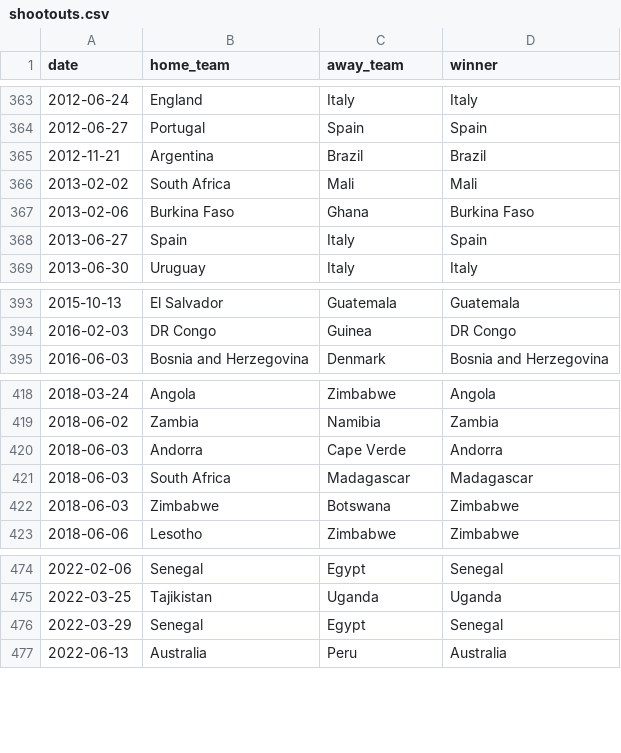
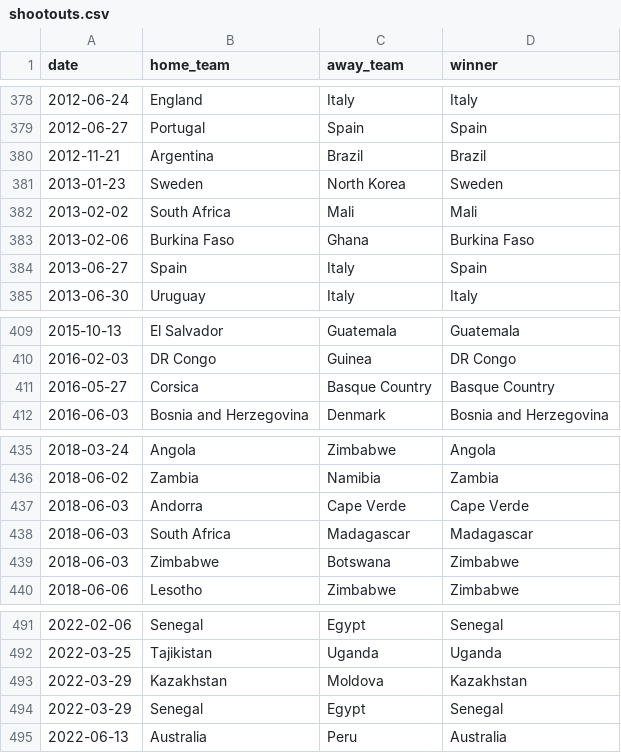
Before and after one commit to martj42/international_results, a CSV file: shootouts.csv, drawn as a sheet; only a part is shown, gaps mark what is left out; the diff covers the shown part only.

```diff
--- a/shootouts.csv
+++ b/shootouts.csv
@@ -365,2 +380,3 @@ date,home_team,away_team,winner
 2012-11-21,Argentina,Brazil,Brazil
+2013-01-23,Sweden,North Korea,Sweden
 2013-02-02,South Africa,Mali,Mali
@@ -394,2 +410,3 @@ date,home_team,away_team,winner
 2016-02-03,DR Congo,Guinea,DR Congo
+2016-05-27,Corsica,Basque Country,Basque Country
 2016-06-03,Bosnia and Herzegovina,Denmark,Bosnia and Herzegovina
@@ -419,3 +436,3 @@ date,home_team,away_team,winner
 2018-06-02,Zambia,Namibia,Zambia
-2018-06-03,Andorra,Cape Verde,Andorra
+2018-06-03,Andorra,Cape Verde,Cape Verde
 2018-06-03,South Africa,Madagascar,Madagascar
@@ -475,2 +492,3 @@ date,home_team,away_team,winner
 2022-03-25,Tajikistan,Uganda,Uganda
+2022-03-29,Kazakhstan,Moldova,Kazakhstan
 2022-03-29,Senegal,Egypt,Senegal
```
Also changed, not shown: 15 added rows elsewhere in this file, 1 other file.
